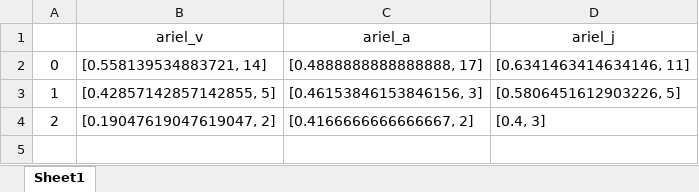
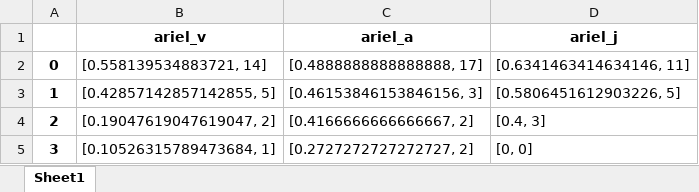
Before and after one commit to mosenco/CUSUMMO, an Excel workbook: outputFile/ariel1.xlsx, sheet Sheet1, drawn as a sheet; values as stored, in another font and other column widths than the file's, no borders; the diff names each change by its address in the sheet, - before the commit and + after, or states it on an @@ line.

```diff
--- a/outputFile/ariel1.xlsx (sheet Sheet1)
+++ b/outputFile/ariel1.xlsx (sheet Sheet1)
-B1:D1 bold: off
+B1:D1 bold: on
-A2:A4 bold: off
+A2:A4 bold: on
+row 5: 3 | [0.10526315789473684, 1] | [0.2727272727272727, 2] | [0, 0]
```
Also changed, not shown: outputFile/lhel1.xlsx, outputFile/lplm1.xlsx, 22 other files.
